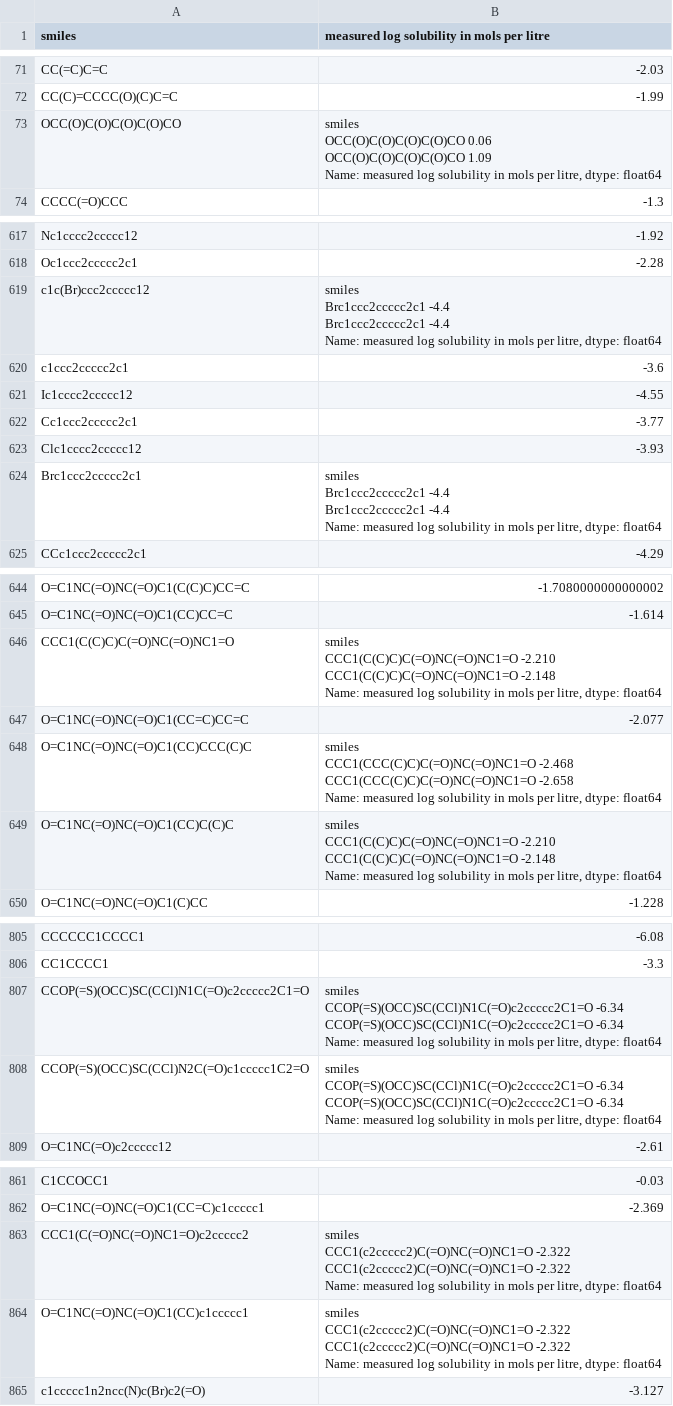
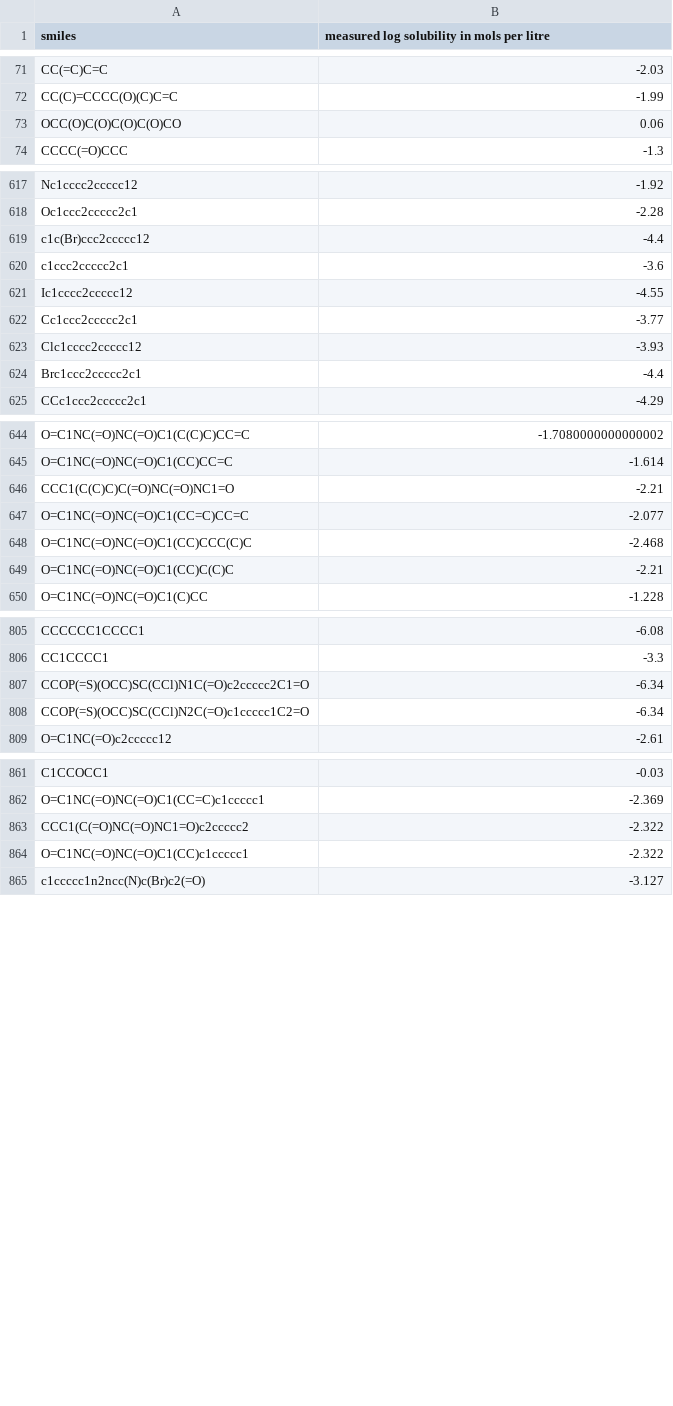
Before and after one commit to aminrezasefid/grover-rep, a CSV file: exampledata/finetune/gem/esol-gem-train.csv, drawn as a sheet; only a part is shown, gaps mark what is left out; the diff covers the shown part only.

```diff
--- a/exampledata/finetune/gem/esol-gem-train.csv
+++ b/exampledata/finetune/gem/esol-gem-train.csv
@@ -72,6 +72,3 @@ CC(=C)C=C,-2.03
 CC(C)=CCCC(O)(C)C=C,-1.99
-OCC(O)C(O)C(O)C(O)CO ,"smiles
-OCC(O)C(O)C(O)C(O)CO    0.06
-OCC(O)C(O)C(O)C(O)CO    1.09
-Name: measured log solubility in mols per litre, dtype: float64"
+OCC(O)C(O)C(O)C(O)CO ,0.06
 CCCC(=O)CCC,-1.3
@@ -630,6 +618,3 @@ Nc1cccc2ccccc12,-1.92
 Oc1ccc2ccccc2c1,-2.28
-c1c(Br)ccc2ccccc12 ,"smiles
-Brc1ccc2ccccc2c1   -4.4
-Brc1ccc2ccccc2c1   -4.4
-Name: measured log solubility in mols per litre, dtype: float64"
+c1c(Br)ccc2ccccc12 ,-4.4
 c1ccc2ccccc2c1,-3.6
@@ -638,6 +623,3 @@ Cc1ccc2ccccc2c1,-3.77
 Clc1cccc2ccccc12,-3.93
-Brc1ccc2ccccc2c1,"smiles
-Brc1ccc2ccccc2c1   -4.4
-Brc1ccc2ccccc2c1   -4.4
-Name: measured log solubility in mols per litre, dtype: float64"
+Brc1ccc2ccccc2c1,-4.4
 CCc1ccc2ccccc2c1,-4.29
@@ -666,15 +645,6 @@ O=C1NC(=O)NC(=O)C1(C(C)C)CC=C,-1.7080000000000002
 O=C1NC(=O)NC(=O)C1(CC)CC=C,-1.614
-CCC1(C(C)C)C(=O)NC(=O)NC1=O ,"smiles
-CCC1(C(C)C)C(=O)NC(=O)NC1=O   -2.210
-CCC1(C(C)C)C(=O)NC(=O)NC1=O   -2.148
-Name: measured log solubility in mols per litre, dtype: float64"
+CCC1(C(C)C)C(=O)NC(=O)NC1=O ,-2.21
 O=C1NC(=O)NC(=O)C1(CC=C)CC=C,-2.077
-O=C1NC(=O)NC(=O)C1(CC)CCC(C)C,"smiles
-CCC1(CCC(C)C)C(=O)NC(=O)NC1=O   -2.468
-CCC1(CCC(C)C)C(=O)NC(=O)NC1=O   -2.658
-Name: measured log solubility in mols per litre, dtype: float64"
-O=C1NC(=O)NC(=O)C1(CC)C(C)C,"smiles
-CCC1(C(C)C)C(=O)NC(=O)NC1=O   -2.210
-CCC1(C(C)C)C(=O)NC(=O)NC1=O   -2.148
-Name: measured log solubility in mols per litre, dtype: float64"
+O=C1NC(=O)NC(=O)C1(CC)CCC(C)C,-2.468
+O=C1NC(=O)NC(=O)C1(CC)C(C)C,-2.21
 O=C1NC(=O)NC(=O)C1(C)CC,-1.228
@@ -842,10 +806,4 @@ CCCCCC1CCCC1,-6.08
 CC1CCCC1,-3.3
-CCOP(=S)(OCC)SC(CCl)N1C(=O)c2ccccc2C1=O,"smiles
-CCOP(=S)(OCC)SC(CCl)N1C(=O)c2ccccc2C1=O   -6.34
-CCOP(=S)(OCC)SC(CCl)N1C(=O)c2ccccc2C1=O   -6.34
-Name: measured log solubility in mols per litre, dtype: float64"
-CCOP(=S)(OCC)SC(CCl)N2C(=O)c1ccccc1C2=O,"smiles
-CCOP(=S)(OCC)SC(CCl)N1C(=O)c2ccccc2C1=O   -6.34
-CCOP(=S)(OCC)SC(CCl)N1C(=O)c2ccccc2C1=O   -6.34
-Name: measured log solubility in mols per litre, dtype: float64"
+CCOP(=S)(OCC)SC(CCl)N1C(=O)c2ccccc2C1=O,-6.34
+CCOP(=S)(OCC)SC(CCl)N2C(=O)c1ccccc1C2=O,-6.34
 O=C1NC(=O)c2ccccc12 ,-2.61
@@ -904,10 +862,4 @@ C1CCOCC1,-0.03
 O=C1NC(=O)NC(=O)C1(CC=C)c1ccccc1,-2.369
-CCC1(C(=O)NC(=O)NC1=O)c2ccccc2 ,"smiles
-CCC1(c2ccccc2)C(=O)NC(=O)NC1=O   -2.322
-CCC1(c2ccccc2)C(=O)NC(=O)NC1=O   -2.322
-Name: measured log solubility in mols per litre, dtype: float64"
-O=C1NC(=O)NC(=O)C1(CC)c1ccccc1,"smiles
-CCC1(c2ccccc2)C(=O)NC(=O)NC1=O   -2.322
-CCC1(c2ccccc2)C(=O)NC(=O)NC1=O   -2.322
-Name: measured log solubility in mols per litre, dtype: float64"
+CCC1(C(=O)NC(=O)NC1=O)c2ccccc2 ,-2.322
+O=C1NC(=O)NC(=O)C1(CC)c1ccccc1,-2.322
 c1ccccc1n2ncc(N)c(Br)c2(=O),-3.127
```
Also changed, not shown: 8 edited cells elsewhere in this file, exampledata/finetune/gem/esol-gem-val.csv, 1 other file.
